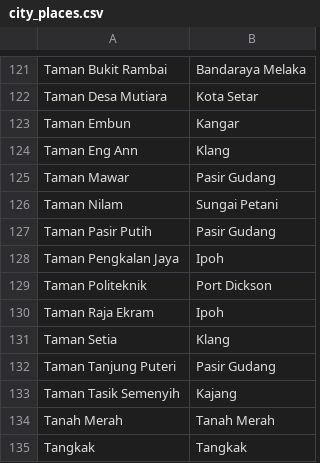
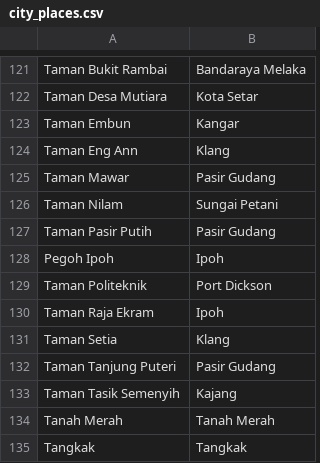
Before and after one commit to Light2Dark/quality-of-life, a CSV file: dbt/seeds/city_places.csv, drawn as a sheet; only a part is shown, gaps mark what is left out; the diff covers the shown part only.

```diff
--- a/dbt/seeds/city_places.csv
+++ b/dbt/seeds/city_places.csv
@@ -127,3 +127,3 @@ Taman Nilam,Sungai Petani
 Taman Pasir Putih,Pasir Gudang
-Taman Pengkalan Jaya,Ipoh
+Pegoh Ipoh,Ipoh
 Taman Politeknik,Port Dickson
```
Also changed, not shown: 1 added row, 1 removed row and 5 edited cells elsewhere in this file, dbt/seeds/state_locations.csv.
